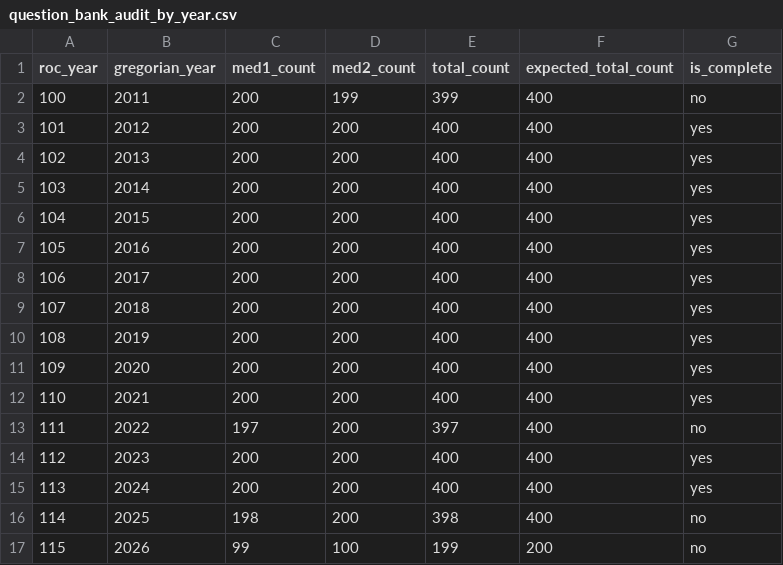
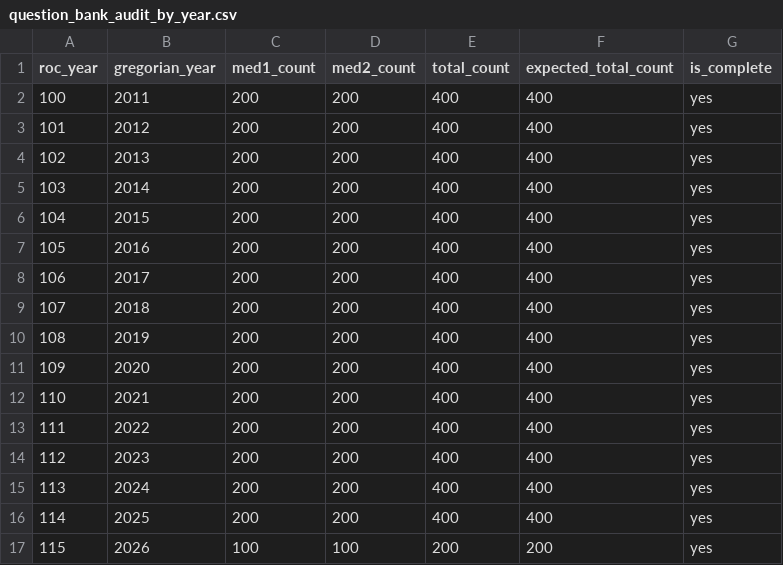
Before and after one commit to tonyhuang921021/anatomy-confidence-quiz, a CSV file: data/sources/question_bank_audit_by_year.csv, drawn as a sheet.

```diff
--- a/data/sources/question_bank_audit_by_year.csv
+++ b/data/sources/question_bank_audit_by_year.csv
@@ -1,3 +1,3 @@
 roc_year,gregorian_year,med1_count,med2_count,total_count,expected_total_count,is_complete
-100,2011,200,199,399,400,no
+100,2011,200,200,400,400,yes
 101,2012,200,200,400,400,yes
@@ -12,6 +12,6 @@
 110,2021,200,200,400,400,yes
-111,2022,197,200,397,400,no
+111,2022,200,200,400,400,yes
 112,2023,200,200,400,400,yes
 113,2024,200,200,400,400,yes
-114,2025,198,200,398,400,no
-115,2026,99,100,199,200,no
+114,2025,200,200,400,400,yes
+115,2026,100,100,200,200,yes
```
Also changed, not shown: data/sources/question_bank_audit_by_paper.csv, data/sources/question_bank_audit_detailed.csv, 3 other files.
